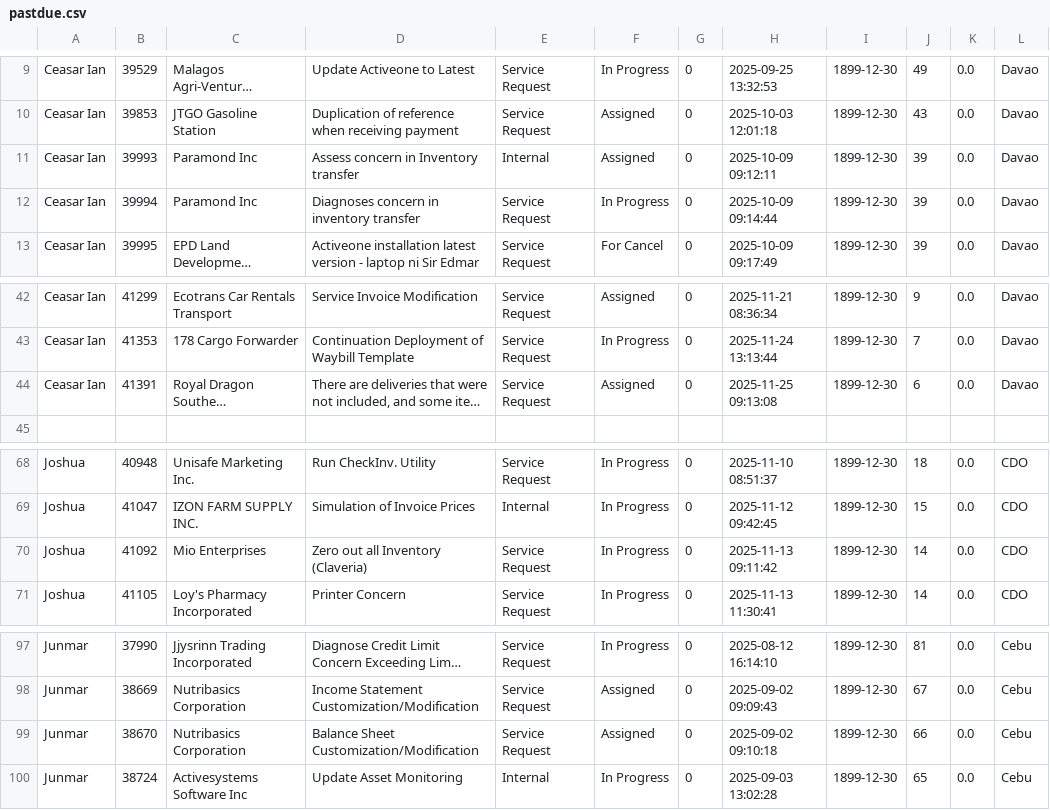
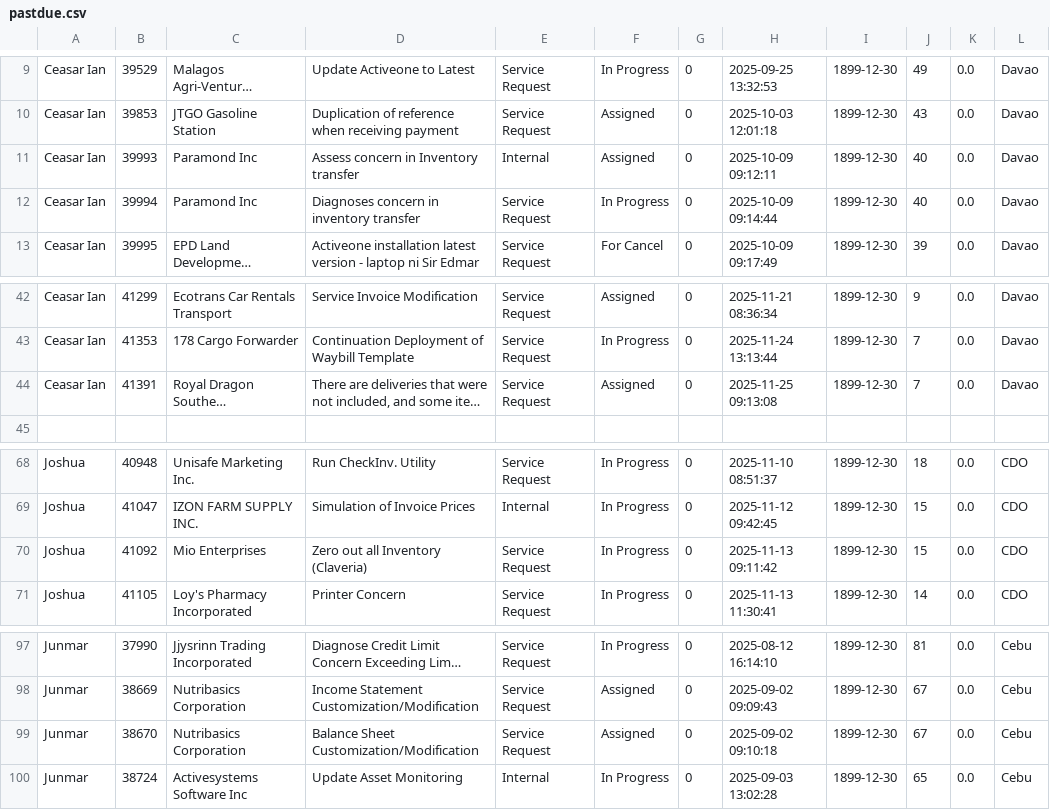
Before and after one commit to astechsupport/technical-support-data, a CSV file: pastdue.csv, drawn as a sheet; only a part is shown, gaps mark what is left out; long unchanged cells end in …; the diff names each change by its address in the sheet, - before the commit and + after, or states it on an @@ line.

Commit message:
Automated update 2025-12-03 09:15:34

```diff
--- a/pastdue.csv
+++ b/pastdue.csv
-J11:J12: 39
+J11:J12: 40
-J44: 6
+J44: 7
-J70: 14
+J70: 15
-J99: 66
+J99: 67
```
